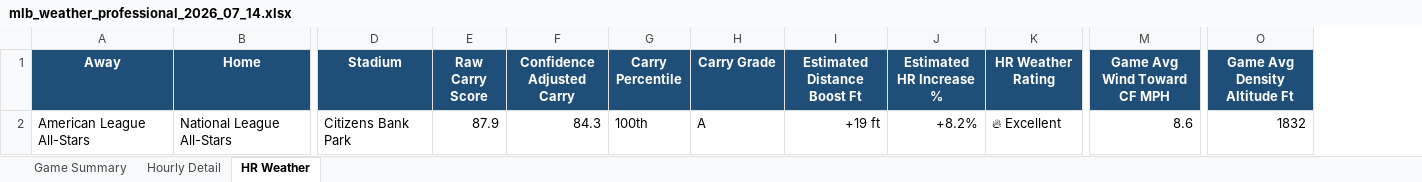
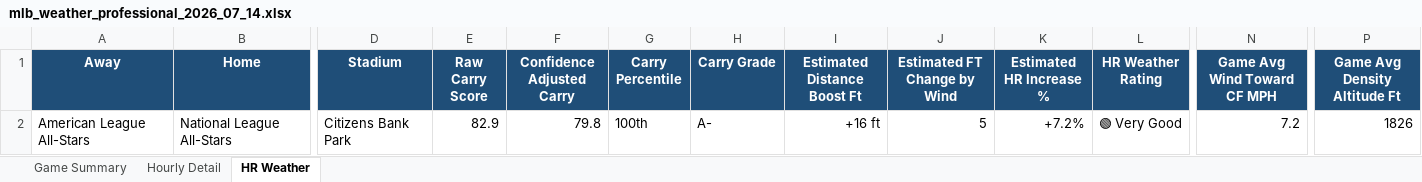
Before and after one commit to pzbaseball/mlb-site-data, an Excel workbook: mlb_weather_professional_2026_07_14.xlsx, sheet HR Weather, drawn as a sheet; only a part is shown, gaps mark what is left out; values as stored, in another font and other column widths than the file's, no borders; conditional formats not drawn; addresses are those after the commit; the diff names each change by its address in the sheet, - before the commit and + after, or states it on an @@ line.

Commit message:
Update MLB weather 2026-07-14 01:15 PM PT

```diff
--- a/mlb_weather_professional_2026_07_14.xlsx (sheet HR Weather)
+++ b/mlb_weather_professional_2026_07_14.xlsx (sheet HR Weather)
+column J (Estimated FT Change by Wind), row 2: 5
-E2 (Raw Carry Score): 87.9
+E2 (Raw Carry Score): 82.9
-F2 (Confidence Adjusted Carry): 84.3
+F2 (Confidence Adjusted Carry): 79.8
-H2 (Carry Grade): A
+H2 (Carry Grade): A-
-I2 (Estimated Distance Boost Ft): +19 ft
+I2 (Estimated Distance Boost Ft): +16 ft
-K2 (Estimated HR Increase %): +8.2%
+K2 (Estimated HR Increase %): +7.2%
-L2 (HR Weather Rating): 🔥 Excellent
+L2 (HR Weather Rating): 🟢 Very Good
-N2 (Game Avg Wind Toward CF MPH): 8.6
+N2 (Game Avg Wind Toward CF MPH): 7.2
-P2 (Game Avg Density Altitude Ft): 1832
+P2 (Game Avg Density Altitude Ft): 1826
```
Also changed, not shown: sheet Hourly Detail, sheet Game Summary, 2 other files.
